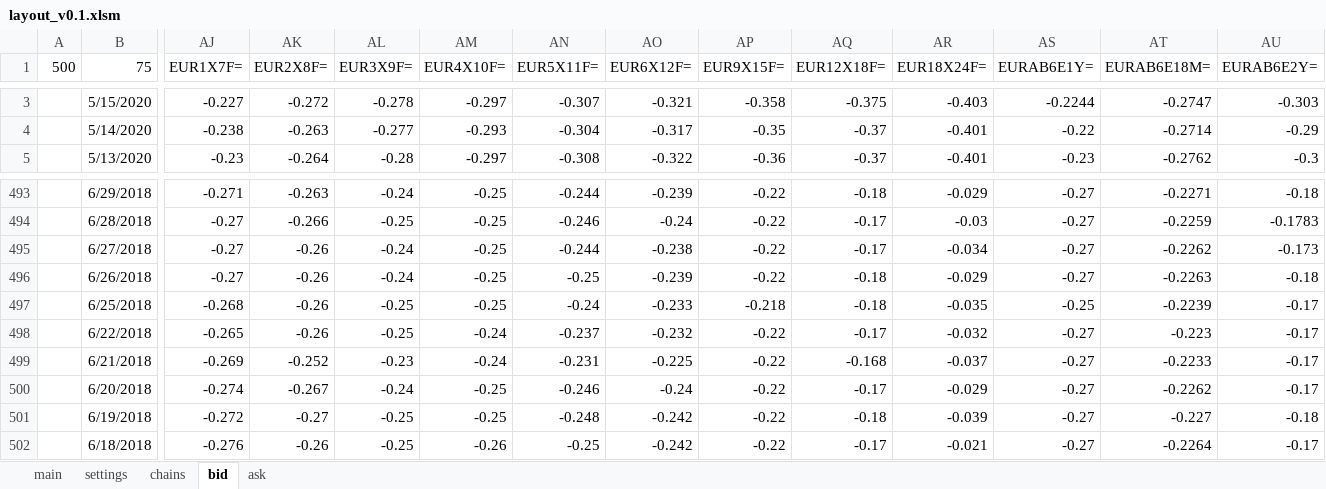
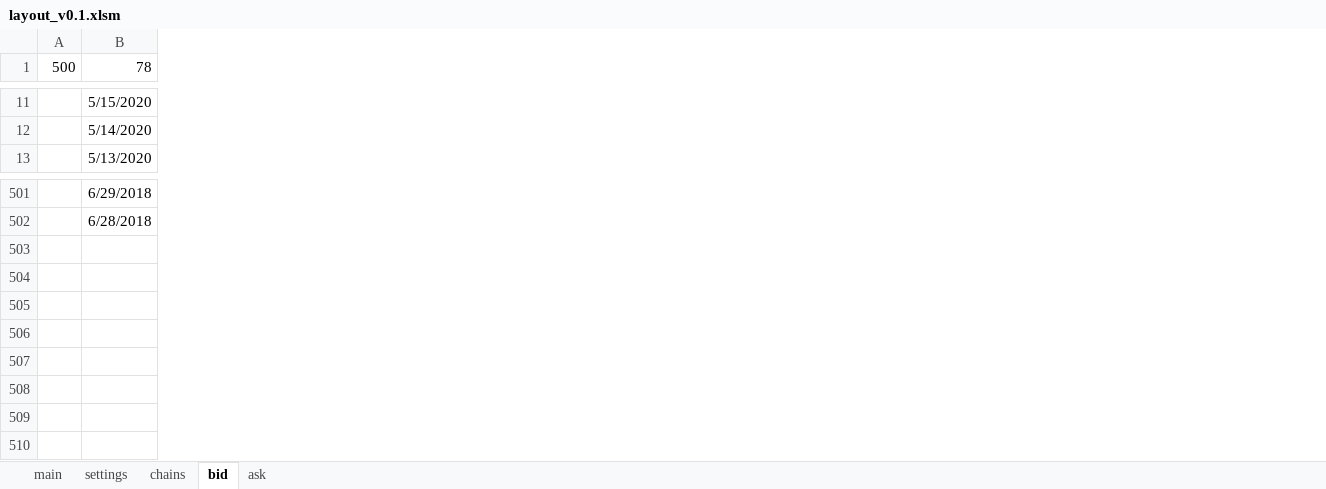
Before and after one commit to gbfredrik/MSc-Financial-Mathematics-Multi-Curve-Modeling-Risk-Performance-Attribution, an Excel workbook: Interface/layout_v0.1.xlsm, sheet bid, drawn as a sheet; only a part is shown, gaps mark what is left out; values as stored, in another font and other column widths than the file's, no borders; removed rows and columns are numbered as before the commit, all else as after; rows hold the shown columns only; the diff covers the shown part only; the diff names each change by its address in the sheet, - before the commit and + after, or states it on an @@ line.

```diff
--- a/Interface/layout_v0.1.xlsm (sheet bid)
+++ b/Interface/layout_v0.1.xlsm (sheet bid)
-column AJ (EUR1X7F=), rows 3-5: -0.227 | -0.238 | -0.23; rows 493-494: -0.271 | -0.27
-column AK (EUR2X8F=), rows 3-5: -0.272 | -0.263 | -0.264; rows 493-494: -0.263 | -0.266
-column AL (EUR3X9F=), rows 3-5: -0.278 | -0.277 | -0.28; rows 493-494: -0.24 | -0.25
-column AM (EUR4X10F=), rows 3-5: -0.297 | -0.293 | -0.297; rows 493-494: -0.25 | -0.25
-column AN (EUR5X11F=), rows 3-5: -0.307 | -0.304 | -0.308; rows 493-494: -0.244 | -0.246
-column AO (EUR6X12F=), rows 3-5: -0.321 | -0.317 | -0.322; rows 493-494: -0.239 | -0.24
-column AP (EUR9X15F=), rows 3-5: -0.358 | -0.35 | -0.36; rows 493-494: -0.22 | -0.22
-column AQ (EUR12X18F=), rows 3-5: -0.375 | -0.37 | -0.37; rows 493-494: -0.18 | -0.17
-column AR (EUR18X24F=), rows 3-5: -0.403 | -0.401 | -0.401; rows 493-494: -0.029 | -0.03
-column AS (EURAB6E1Y=), rows 3-5: -0.2244 | -0.22 | -0.23; rows 493-494: -0.27 | -0.27
-column AT (EURAB6E18M=), rows 3-5: -0.2747 | -0.2714 | -0.2762; rows 493-494: -0.2271 | -0.2259
-column AU (EURAB6E2Y=), rows 3-5: -0.303 | -0.29 | -0.3; rows 493-494: -0.18 | -0.1783
-B1: 75
+B1: 78
-row 495:  | 6/27/2018 | -0.27 | -0.26 | -0.24 | -0.25 | -0.244 | -0.238 | -0.22 | -0.17 | -0.034 | -0.27 | -0.2262 | -0.173
-row 496:  | 6/26/2018 | -0.27 | -0.26 | -0.24 | -0.25 | -0.25 | -0.239 | -0.22 | -0.18 | -0.029 | -0.27 | -0.2263 | -0.18
-row 497:  | 6/25/2018 | -0.268 | -0.26 | -0.25 | -0.25 | -0.24 | -0.233 | -0.218 | -0.18 | -0.035 | -0.25 | -0.2239 | -0.17
-row 498:  | 6/22/2018 | -0.265 | -0.26 | -0.25 | -0.24 | -0.237 | -0.232 | -0.22 | -0.17 | -0.032 | -0.27 | -0.223 | -0.17
-row 499:  | 6/21/2018 | -0.269 | -0.252 | -0.23 | -0.24 | -0.231 | -0.225 | -0.22 | -0.168 | -0.037 | -0.27 | -0.2233 | -0.17
-row 500:  | 6/20/2018 | -0.274 | -0.267 | -0.24 | -0.25 | -0.246 | -0.24 | -0.22 | -0.17 | -0.029 | -0.27 | -0.2262 | -0.17
-row 501:  | 6/19/2018 | -0.272 | -0.27 | -0.25 | -0.25 | -0.248 | -0.242 | -0.22 | -0.18 | -0.039 | -0.27 | -0.227 | -0.18
-row 502:  | 6/18/2018 | -0.276 | -0.26 | -0.25 | -0.26 | -0.25 | -0.242 | -0.22 | -0.17 | -0.021 | -0.27 | -0.2264 | -0.17
```
Also changed, not shown: 8 added rows, 45 added columns, 30 removed columns and 31 edited cells elsewhere in this sheet, sheet main, sheet ask, sheet chains, sheet settings, charts or pictures.
